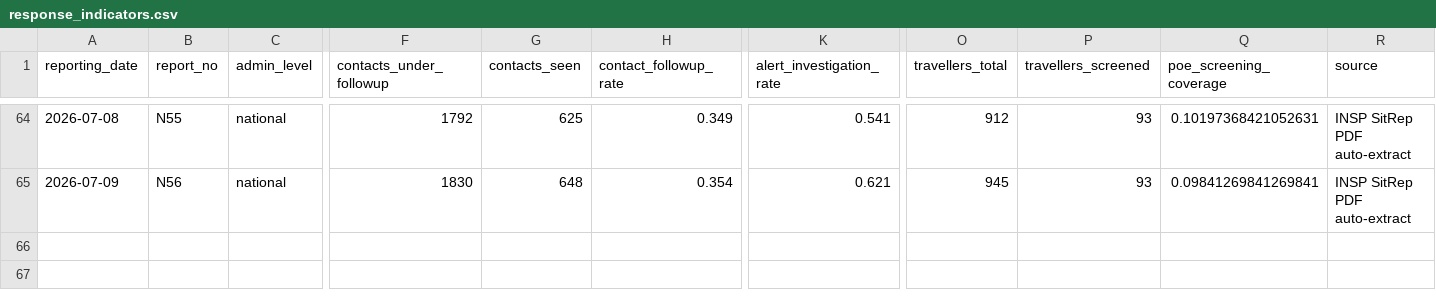
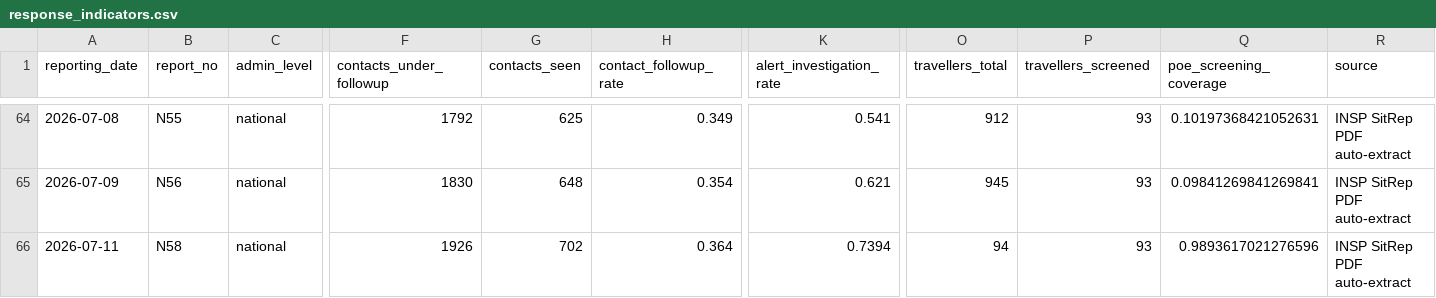
Before and after one commit to mosuzuki/drc_mobility, a CSV file: data/response_indicators.csv, drawn as a sheet; only a part is shown, gaps mark what is left out; rows hold the shown columns only; the diff names each change by its address in the sheet, - before the commit and + after, or states it on an @@ line.

```diff
--- a/data/response_indicators.csv
+++ b/data/response_indicators.csv
+row 66: 2026-07-11 | N58 | national | 1926 | 702 | 0.364 | 0.7394 | 94 | 93 | 0.9893617021276596 | INSP SitRep PDF auto-extract
```
Also changed, not shown: data/ai_sitrep_summary.csv, data/cases_unventilated.csv, 7 other files.
